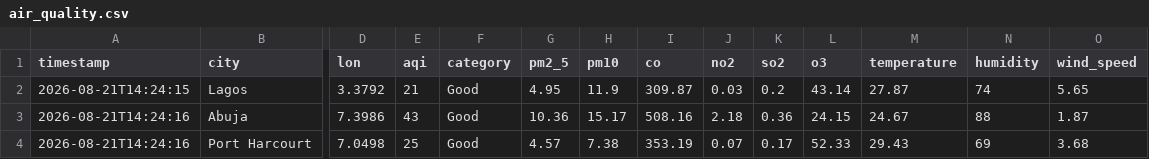
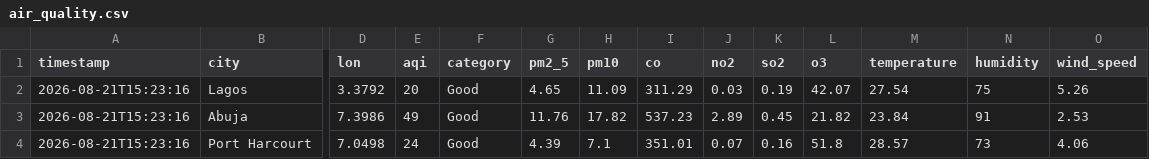
Before and after one commit to extremesam/Air-Quality-Dashboard, a CSV file: data/air_quality.csv, drawn as a sheet; only a part is shown, gaps mark what is left out; the diff covers the shown part only; the diff names each change by its address in the sheet, - before the commit and + after, or states it on an @@ line.

```diff
--- a/data/air_quality.csv
+++ b/data/air_quality.csv
-A2 (timestamp): 2026-08-21T14:24:15
+A2 (timestamp): 2026-08-21T15:23:16
-E2 (aqi): 21
+E2 (aqi): 20
-G2 (pm2_5): 4.95
+G2 (pm2_5): 4.65
-H2 (pm10): 11.9
+H2 (pm10): 11.09
-I2 (co): 309.87
+I2 (co): 311.29
-K2 (so2): 0.2
+K2 (so2): 0.19
-L2 (o3): 43.14
+L2 (o3): 42.07
-M2 (temperature): 27.87
+M2 (temperature): 27.54
-N2 (humidity): 74
+N2 (humidity): 75
-O2 (wind_speed): 5.65
+O2 (wind_speed): 5.26
-A3:A4 (timestamp): 2026-08-21T14:24:16
+A3:A4 (timestamp): 2026-08-21T15:23:16
-E3 (aqi): 43
+E3 (aqi): 49
-G3 (pm2_5): 10.36
+G3 (pm2_5): 11.76
-H3 (pm10): 15.17
+H3 (pm10): 17.82
-I3 (co): 508.16
+I3 (co): 537.23
-J3 (no2): 2.18
+J3 (no2): 2.89
-K3 (so2): 0.36
+K3 (so2): 0.45
-L3 (o3): 24.15
+L3 (o3): 21.82
-M3 (temperature): 24.67
+M3 (temperature): 23.84
-N3 (humidity): 88
+N3 (humidity): 91
-O3 (wind_speed): 1.87
+O3 (wind_speed): 2.53
-E4 (aqi): 25
+E4 (aqi): 24
-G4 (pm2_5): 4.57
+G4 (pm2_5): 4.39
-H4 (pm10): 7.38
+H4 (pm10): 7.1
-I4 (co): 353.19
+I4 (co): 351.01
-K4 (so2): 0.17
+K4 (so2): 0.16
-L4 (o3): 52.33
+L4 (o3): 51.8
-M4 (temperature): 29.43
+M4 (temperature): 28.57
-N4 (humidity): 69
+N4 (humidity): 73
-O4 (wind_speed): 3.68
+O4 (wind_speed): 4.06
```
Also changed, not shown: 43 edited cells elsewhere in this file, data/history.csv, 2 other files.
